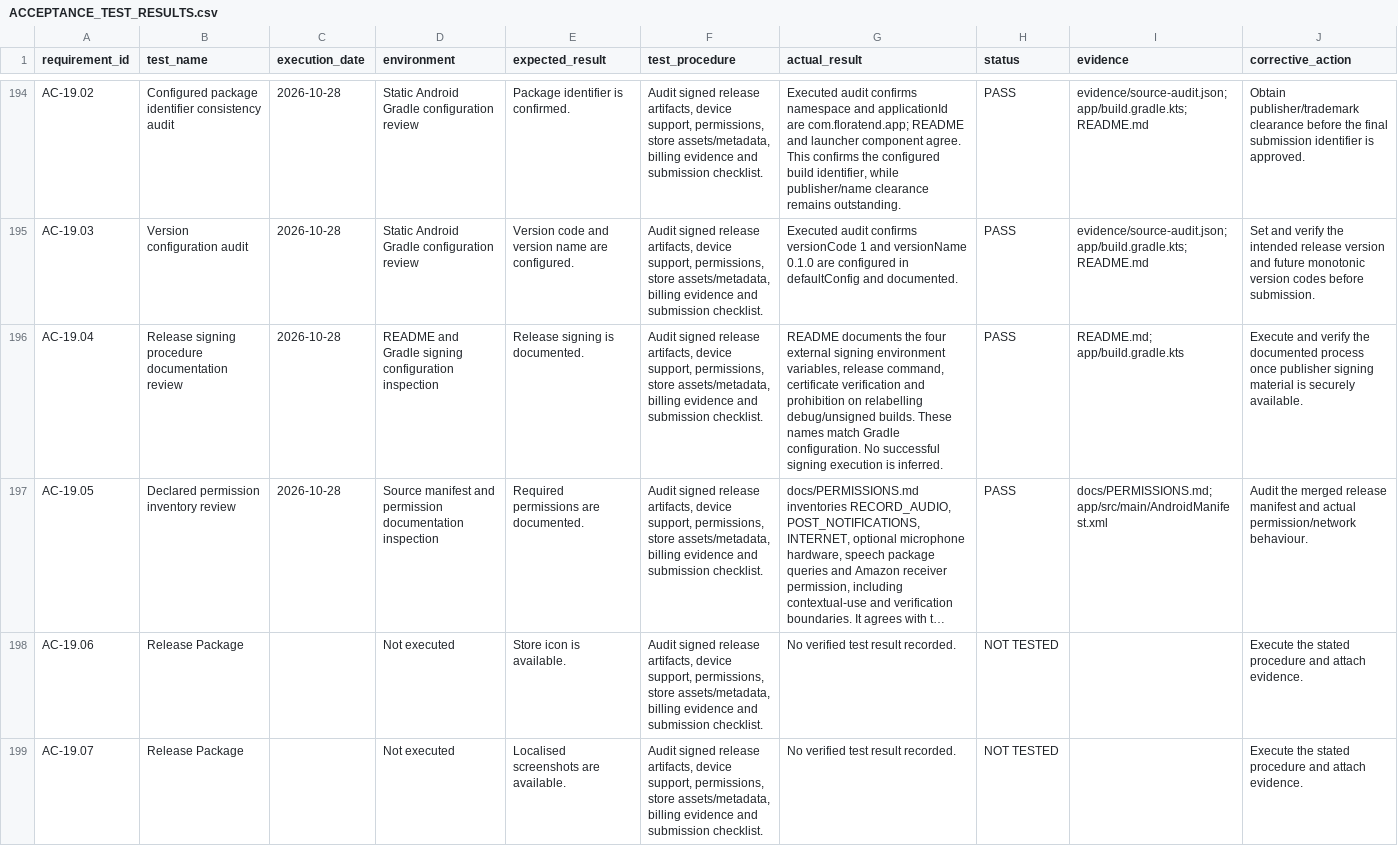
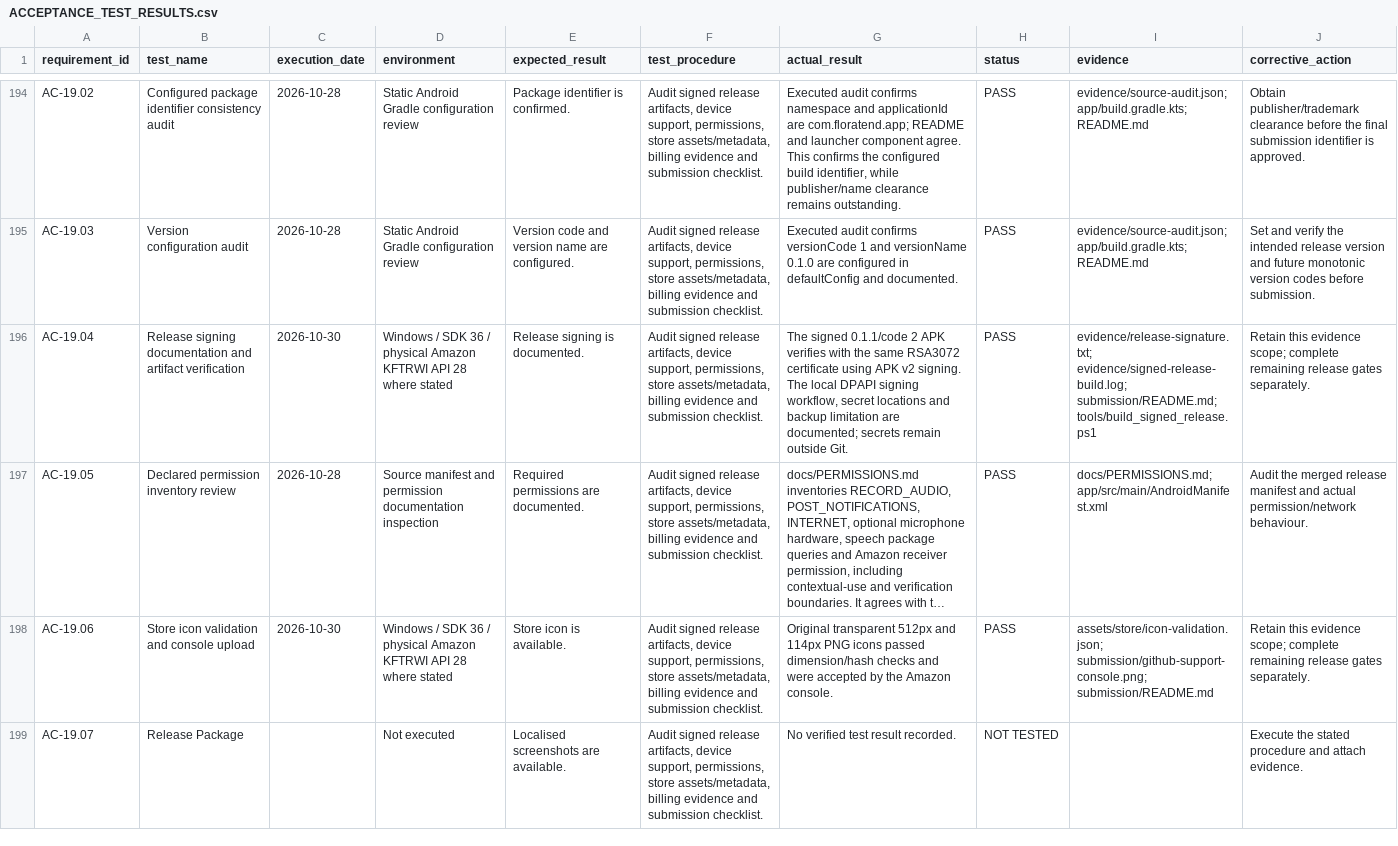
Before and after one commit to lanray07/FloraTend, a CSV file: ACCEPTANCE_TEST_RESULTS.csv, drawn as a sheet; only a part is shown, gaps mark what is left out; long unchanged cells end in …; the diff covers the shown part only; the diff names each change by its address in the sheet, - before the commit and + after, or states it on an @@ line.

Commit message:
Target API 36 and verify multilingual Fire workflows and submission draft

```diff
--- a/ACCEPTANCE_TEST_RESULTS.csv
+++ b/ACCEPTANCE_TEST_RESULTS.csv
-B196 (test_name): Release signing procedure documentation review
+B196 (test_name): Release signing documentation and artifact verification
-C196 (execution_date): 2026-10-28
+C196 (execution_date): 2026-10-30
-D196 (environment): README and Gradle signing configuration inspection
+D196 (environment): Windows / SDK 36 / physical Amazon KFTRWI API 28 where stated
-G196 (actual_result): README documents the four external signing environment variables, release command, certificate verification and prohibition on relabelling debug/unsigned builds. These names match Gradle configuration. No successful signing execution is inferred.
+G196 (actual_result): The signed 0.1.1/code 2 APK verifies with the same RSA3072 certificate using APK v2 signing. The local DPAPI signing workflow, secret locations and backup limitation are documented; secrets remain outside Git.
-I196 (evidence): README.md; app/build.gradle.kts
+I196 (evidence): evidence/release-signature.txt; evidence/signed-release-build.log; submission/README.md; tools/build_signed_release.ps1
-J196 (corrective_action): Execute and verify the documented process once publisher signing material is securely available.
+J196 (corrective_action): Retain this evidence scope; complete remaining release gates separately.
-B198 (test_name): Release Package
+B198 (test_name): Store icon validation and console upload
-C198 (execution_date): (empty)
+C198 (execution_date): 2026-10-30
-D198 (environment): Not executed
+D198 (environment): Windows / SDK 36 / physical Amazon KFTRWI API 28 where stated
-G198 (actual_result): No verified test result recorded.
+G198 (actual_result): Original transparent 512px and 114px PNG icons passed dimension/hash checks and were accepted by the Amazon console.
-H198 (status): NOT TESTED
+H198 (status): PASS
-I198 (evidence): (empty)
+I198 (evidence): assets/store/icon-validation.json; submission/github-support-console.png; submission/README.md
-J198 (corrective_action): Execute the stated procedure and attach evidence.
+J198 (corrective_action): Retain this evidence scope; complete remaining release gates separately.
```
Also changed, not shown: 37 edited cells elsewhere in this file, 41 other files.
